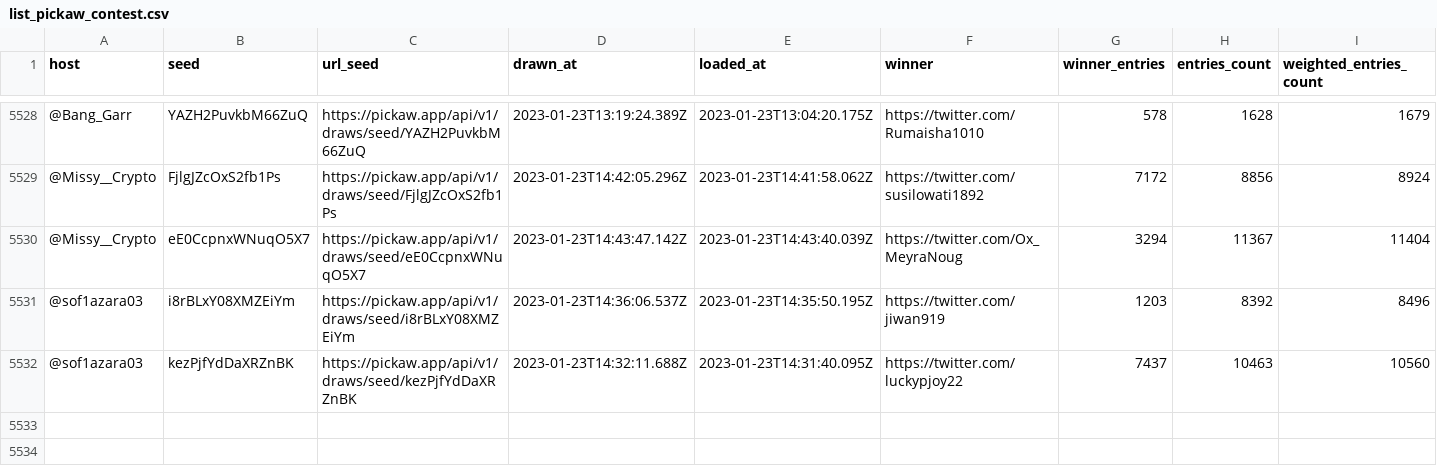
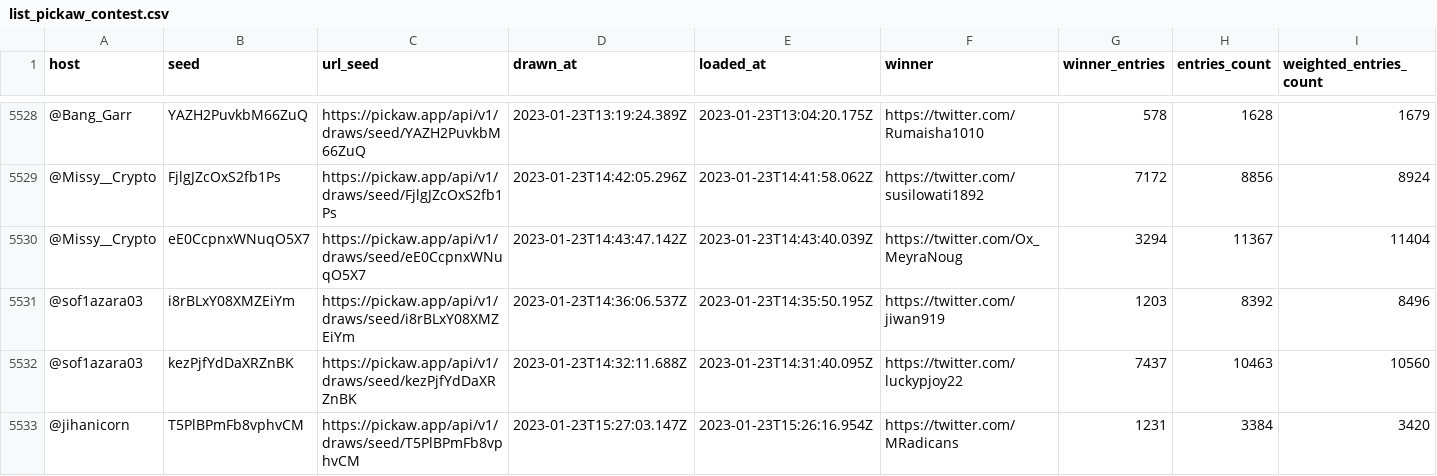
Before and after one commit to ilham-mukti/pickaw_analysis, a CSV file: list_pickaw_contest.csv, drawn as a sheet; only a part is shown, gaps mark what is left out; rows hold the shown columns only; the diff names each change by its address in the sheet, - before the commit and + after, or states it on an @@ line.

```diff
--- a/list_pickaw_contest.csv
+++ b/list_pickaw_contest.csv
+row 5533: @jihanicorn | T5PlBPmFb8vphvCM | https://pickaw.app/api/v1/draws/seed/T5PlBPmFb8vphvCM | 2023-01-23T15:27:03.147Z | 2023-01-23T15:26:16.954Z | https://twitter.com/MRadicans | 1231 | 3384 | 3420
```
Also changed, not shown: 2 other files.
